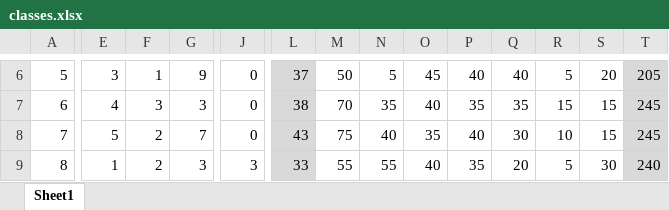
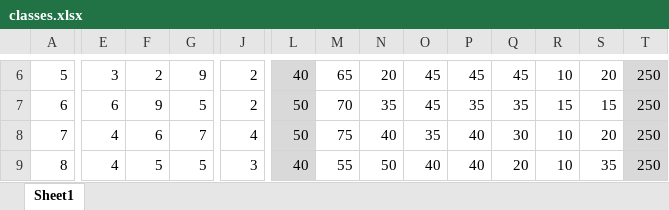
Before and after one commit to kphero/FEArena, an Excel workbook: FEArena/classes.xlsx, sheet Sheet1, drawn as a sheet; only a part is shown, gaps mark what is left out; values as stored, in another font and other column widths than the file's, no borders; the diff covers the shown part only; the diff names each change by its address in the sheet, - before the commit and + after, or states it on an @@ line.

```diff
--- a/FEArena/classes.xlsx (sheet Sheet1)
+++ b/FEArena/classes.xlsx (sheet Sheet1)
-F6: 1
+F6: 2
-J6:J7: 0
+J6:J7: 2
-L6: 37
+L6: 40
-M6: 50
+M6: 65
-N6: 5
+N6: 20
-P6: 40
+P6: 45
-Q6: 40
+Q6: 45
-R6: 5
+R6: 10
-T6: 205
+T6: 250
-E7: 4
+E7: 6
-F7: 3
+F7: 9
-G7: 3
+G7: 5
-L7: 38
+L7: 50
-O7: 40
+O7: 45
-T7:T8: 245
+T7:T8: 250
-E8: 5
+E8: 4
-F8: 2
+F8: 6
-J8: 0
+J8: 4
-L8: 43
+L8: 50
-S8: 15
+S8: 20
-E9: 1
+E9: 4
-F9: 2
+F9: 5
-G9: 3
+G9: 5
-L9: 33
+L9: 40
-N9: 55
+N9: 50
-P9: 35
+P9: 40
-R9: 5
+R9: 10
-S9: 30
+S9: 35
-T9: 240
+T9: 250
```
Also changed, not shown: 82 edited cells elsewhere in this sheet, 5 other files.
